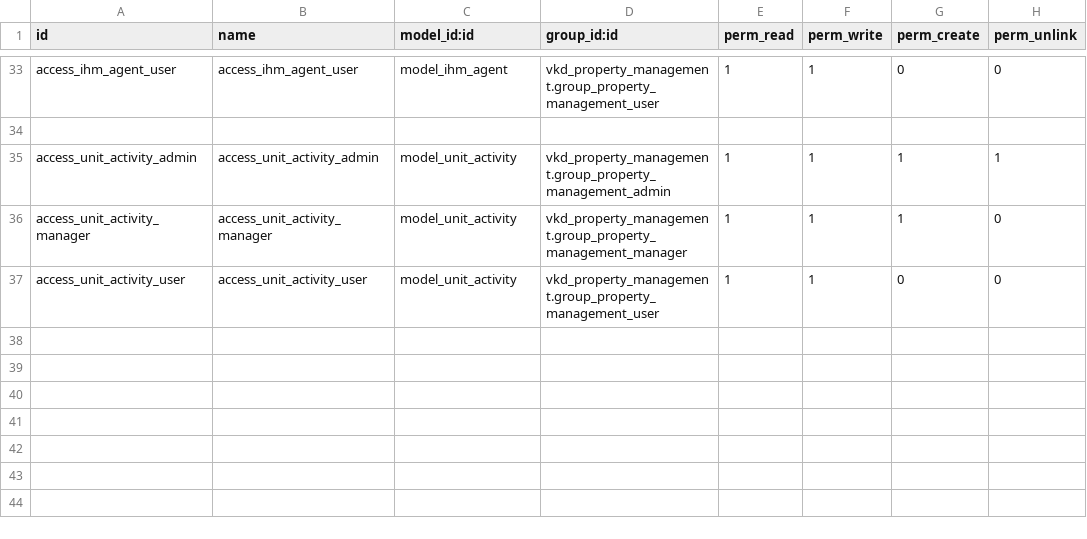
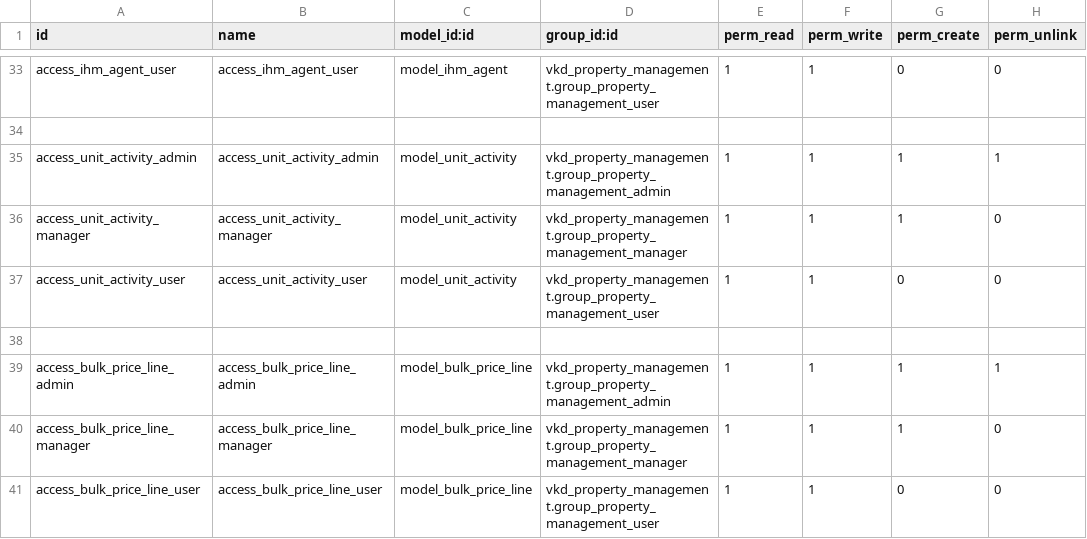
Before and after one commit to chamalruwanjith/custom, a CSV file: vkd_property_management/security/ir.model.access.csv, drawn as a sheet; only a part is shown, gaps mark what is left out.

Commit message:
[FIX] Add bulk price line update option : vkd_property_management

```diff
--- a/vkd_property_management/security/ir.model.access.csv
+++ b/vkd_property_management/security/ir.model.access.csv
@@ -37 +37,5 @@ access_unit_activity_manager,access_unit_activity_manager,model_unit_activity,vk
 access_unit_activity_user,access_unit_activity_user,model_unit_activity,vkd_property_management.group_property_management_user,1,1,0,0
+
+access_bulk_price_line_admin,access_bulk_price_line_admin,model_bulk_price_line,vkd_property_management.group_property_management_admin,1,1,1,1
+access_bulk_price_line_manager,access_bulk_price_line_manager,model_bulk_price_line,vkd_property_management.group_property_management_manager,1,1,1,0
+access_bulk_price_line_user,access_bulk_price_line_user,model_bulk_price_line,vkd_property_management.group_property_management_user,1,1,0,0
```
Also changed, not shown: 5 other files.
